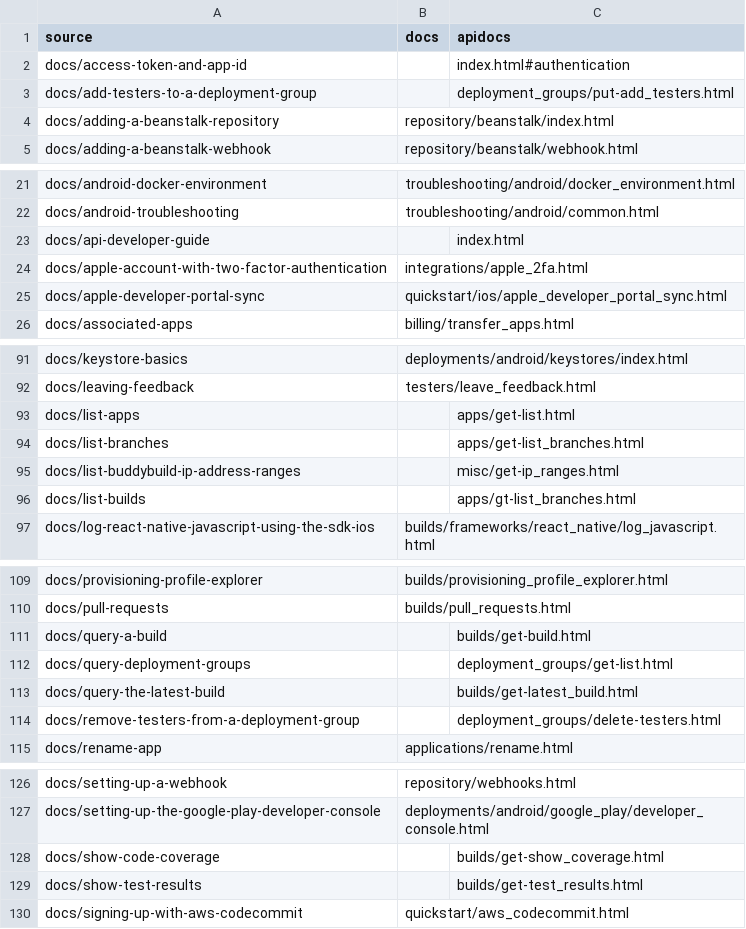
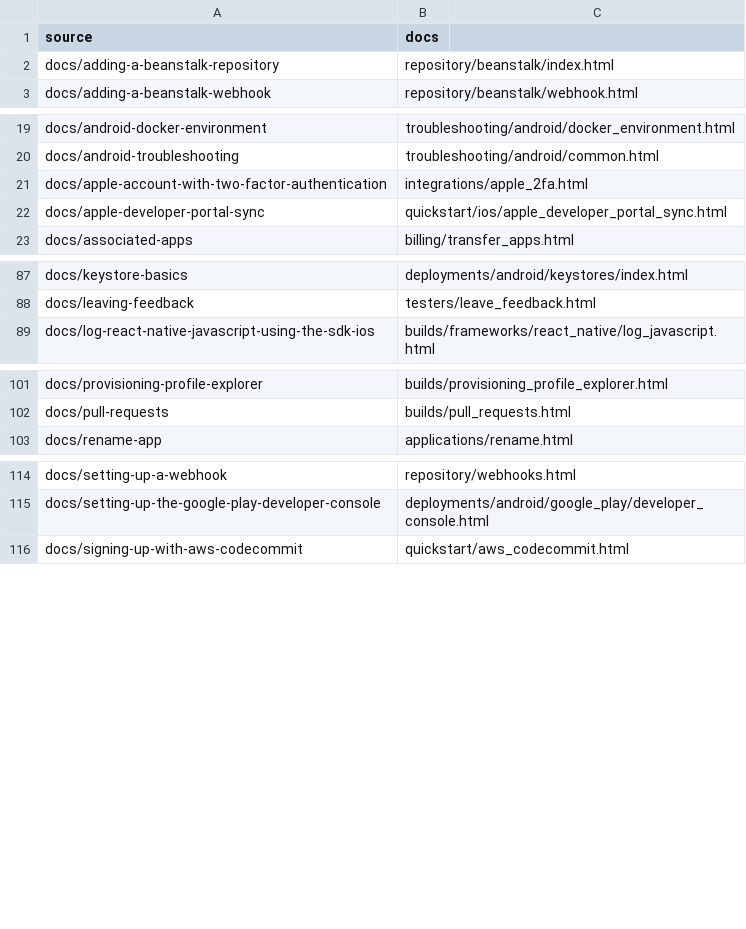
Before and after one commit to bb-public/docs.buddybuild.com, a CSV file: rewrites.csv, drawn as a sheet; only a part is shown, gaps mark what is left out; the diff covers the shown part only.

Commit message:
Make rewrites be repo-specific; add rewrite writing to travis

```diff
--- a/rewrites.csv
+++ b/rewrites.csv
@@ -1,3 +1 @@
-source,docs,apidocs
-docs/access-token-and-app-id,,index.html#authentication
-docs/add-testers-to-a-deployment-group,,deployment_groups/put-add_testers.html
+source,docs
@@ -23 +20,0 @@ docs/android-troubleshooting,troubleshooting/android/common.html,
-docs/api-developer-guide,,index.html
@@ -93,4 +88,0 @@ docs/leaving-feedback,testers/leave_feedback.html,
-docs/list-apps,,apps/get-list.html
-docs/list-branches,,apps/get-list_branches.html
-docs/list-buddybuild-ip-address-ranges,,misc/get-ip_ranges.html
-docs/list-builds,,apps/gt-list_branches.html
@@ -111,4 +102,0 @@ docs/pull-requests,builds/pull_requests.html,
-docs/query-a-build,,builds/get-build.html
-docs/query-deployment-groups,,deployment_groups/get-list.html
-docs/query-the-latest-build,,builds/get-latest_build.html
-docs/remove-testers-from-a-deployment-group,,deployment_groups/delete-testers.html
@@ -128,2 +115,0 @@ docs/setting-up-the-google-play-developer-console,deployments/android/google_pla
-docs/show-code-coverage,,builds/get-show_coverage.html
-docs/show-test-results,,builds/get-test_results.html
```
Also changed, not shown: 2 removed rows elsewhere in this file, 4 other files.
